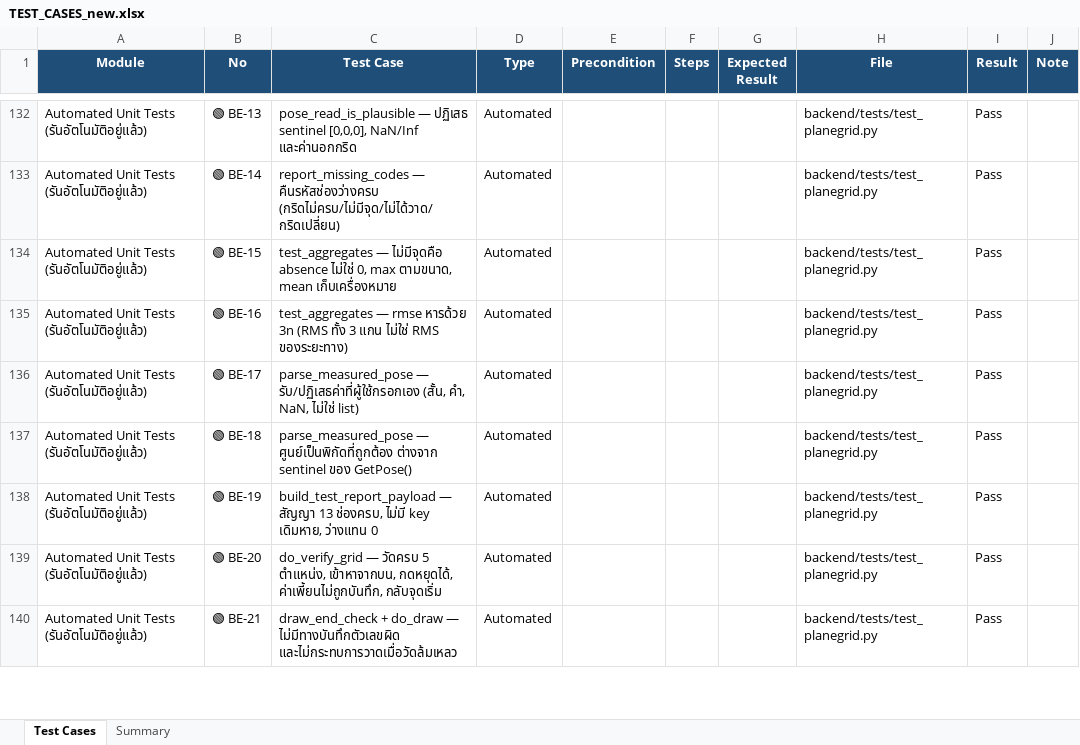
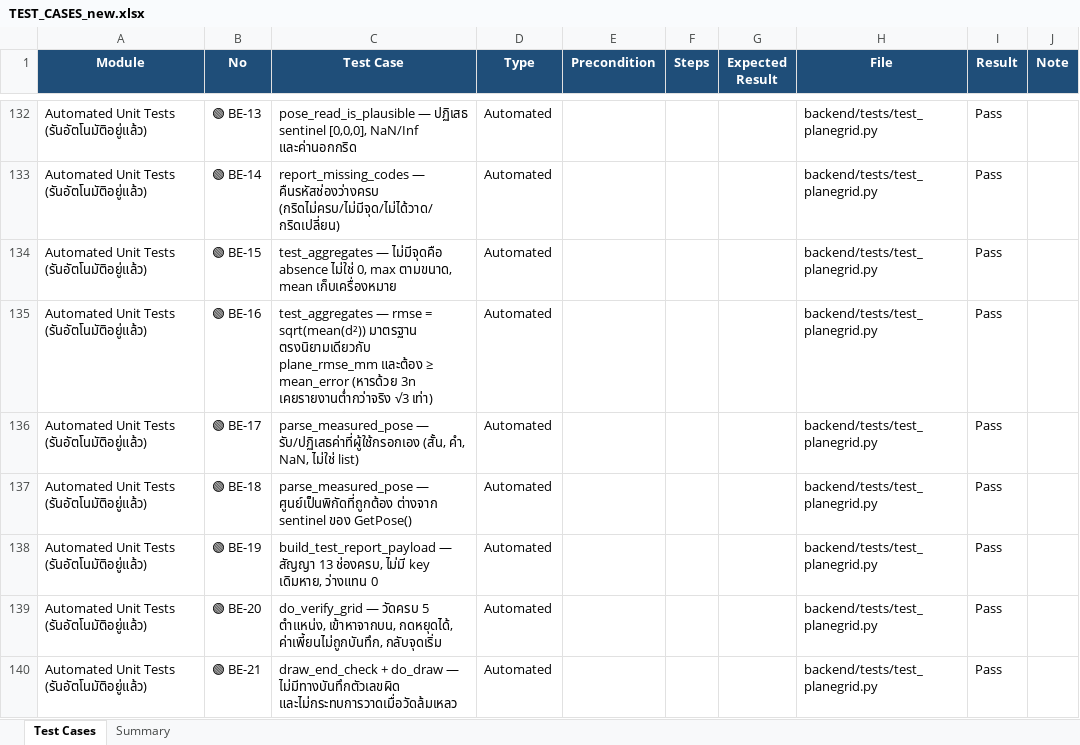
Before and after one commit to RobotGuiding101/web_robot, an Excel workbook: TEST_CASES_new.xlsx, sheet Test Cases, drawn as a sheet; only a part is shown, gaps mark what is left out; values as stored, in another font and other column widths than the file's, no borders; the diff names each change by its address in the sheet, - before the commit and + after, or states it on an @@ line.

Commit message:
Correct the rmse row in the test-case sheet

```diff
--- a/TEST_CASES_new.xlsx (sheet Test Cases)
+++ b/TEST_CASES_new.xlsx (sheet Test Cases)
-C135 (Test Case): …— rmse หารด้วย 3n (RMS ทั้ง 3 แกน ไม่ใช่ RMS ของระยะทาง)
+C135 (Test Case): …— rmse = sqrt(mean(d²)) มาตรฐาน ตรงนิยามเดียวกับ plane_rmse_mm และต้อง ≥ mean_error (หารด้วย 3n เคยรายงานต่ำกว่าจริง √3 เท่า)
```
